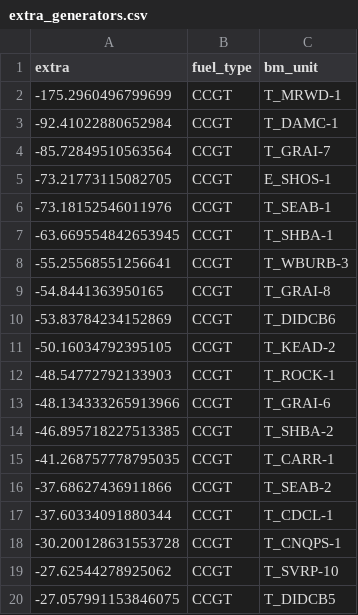
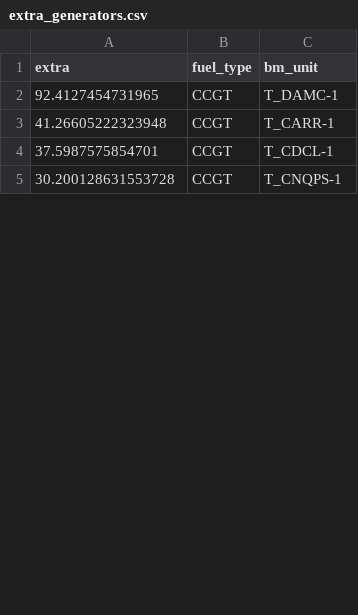
Before and after one commit to mpjuhasz/wind-curtailment, a CSV file: data/processed/analysis/extra_generators.csv, drawn as a sheet; only a part is shown; the diff covers the shown part only.

```diff
--- a/data/processed/analysis/extra_generators.csv
+++ b/data/processed/analysis/extra_generators.csv
@@ -1,20 +1,5 @@
 extra,fuel_type,bm_unit
--175.2960496799699,CCGT,T_MRWD-1
--92.41022880652984,CCGT,T_DAMC-1
--85.72849510563564,CCGT,T_GRAI-7
--73.21773115082705,CCGT,E_SHOS-1
--73.18152546011976,CCGT,T_SEAB-1
--63.669554842653945,CCGT,T_SHBA-1
--55.25568551256641,CCGT,T_WBURB-3
--54.8441363950165,CCGT,T_GRAI-8
--53.83784234152869,CCGT,T_DIDCB6
--50.16034792395105,CCGT,T_KEAD-2
--48.54772792133903,CCGT,T_ROCK-1
--48.134333265913966,CCGT,T_GRAI-6
--46.895718227513385,CCGT,T_SHBA-2
--41.268757778795035,CCGT,T_CARR-1
--37.68627436911866,CCGT,T_SEAB-2
--37.60334091880344,CCGT,T_CDCL-1
--30.200128631553728,CCGT,T_CNQPS-1
--27.62544278925062,CCGT,T_SVRP-10
--27.057991153846075,CCGT,T_DIDCB5
+92.4127454731965,CCGT,T_DAMC-1
+41.26605222323948,CCGT,T_CARR-1
+37.5987575854701,CCGT,T_CDCL-1
+30.200128631553728,CCGT,T_CNQPS-1
```
Also changed, not shown: 32 added rows, 17 removed rows and 4 edited cells elsewhere in this file, data/interim/extra_generator_metadata.csv, 4 other files.
